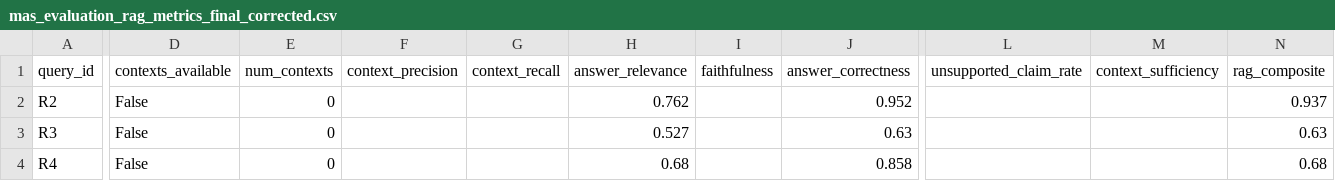
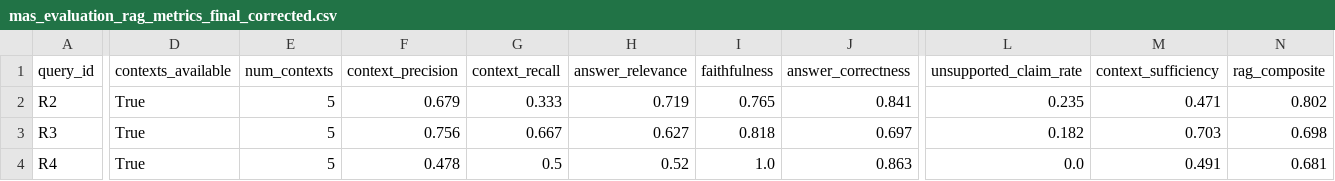
Before and after one commit to danfarh/Agentic-Supply-Chain-Paper-Code, a CSV file: src/evaluation/outputs/mas_evaluation_rag_metrics_final_corrected.csv, drawn as a sheet; only a part is shown, gaps mark what is left out; the diff covers the shown part only; the diff names each change by its address in the sheet, - before the commit and + after, or states it on an @@ line.

```diff
--- a/src/evaluation/outputs/mas_evaluation_rag_metrics_final_corrected.csv
+++ b/src/evaluation/outputs/mas_evaluation_rag_metrics_final_corrected.csv
-D2:D4 (contexts_available): False
+D2:D4 (contexts_available): True
-E2:E4 (num_contexts): 0
+E2:E4 (num_contexts): 5
-F2 (context_precision): (empty)
+F2 (context_precision): 0.679
-G2 (context_recall): (empty)
+G2 (context_recall): 0.333
-H2 (answer_relevance): 0.762
+H2 (answer_relevance): 0.719
-I2 (faithfulness): (empty)
+I2 (faithfulness): 0.765
-J2 (answer_correctness): 0.952
+J2 (answer_correctness): 0.841
-L2 (unsupported_claim_rate): (empty)
+L2 (unsupported_claim_rate): 0.235
-M2 (context_sufficiency): (empty)
+M2 (context_sufficiency): 0.471
-N2 (rag_composite): 0.937
+N2 (rag_composite): 0.802
-F3 (context_precision): (empty)
+F3 (context_precision): 0.756
-G3 (context_recall): (empty)
+G3 (context_recall): 0.667
-H3 (answer_relevance): 0.527
+H3 (answer_relevance): 0.627
-I3 (faithfulness): (empty)
+I3 (faithfulness): 0.818
-J3 (answer_correctness): 0.63
+J3 (answer_correctness): 0.697
-L3 (unsupported_claim_rate): (empty)
+L3 (unsupported_claim_rate): 0.182
-M3 (context_sufficiency): (empty)
+M3 (context_sufficiency): 0.703
-N3 (rag_composite): 0.63
+N3 (rag_composite): 0.698
-F4 (context_precision): (empty)
+F4 (context_precision): 0.478
-G4 (context_recall): (empty)
+G4 (context_recall): 0.5
-H4 (answer_relevance): 0.68
+H4 (answer_relevance): 0.52
-I4 (faithfulness): (empty)
+I4 (faithfulness): 1.0
-J4 (answer_correctness): 0.858
+J4 (answer_correctness): 0.863
-L4 (unsupported_claim_rate): (empty)
+L4 (unsupported_claim_rate): 0.0
-M4 (context_sufficiency): (empty)
+M4 (context_sufficiency): 0.491
-N4 (rag_composite): 0.68
+N4 (rag_composite): 0.681
```
Also changed, not shown: 44 edited cells elsewhere in this file, src/evaluation/outputs/mas_evaluation_category_summary_final_corrected.csv, src/evaluation/outputs/mas_evaluation_summary_final_corrected.csv, 17 other files.
